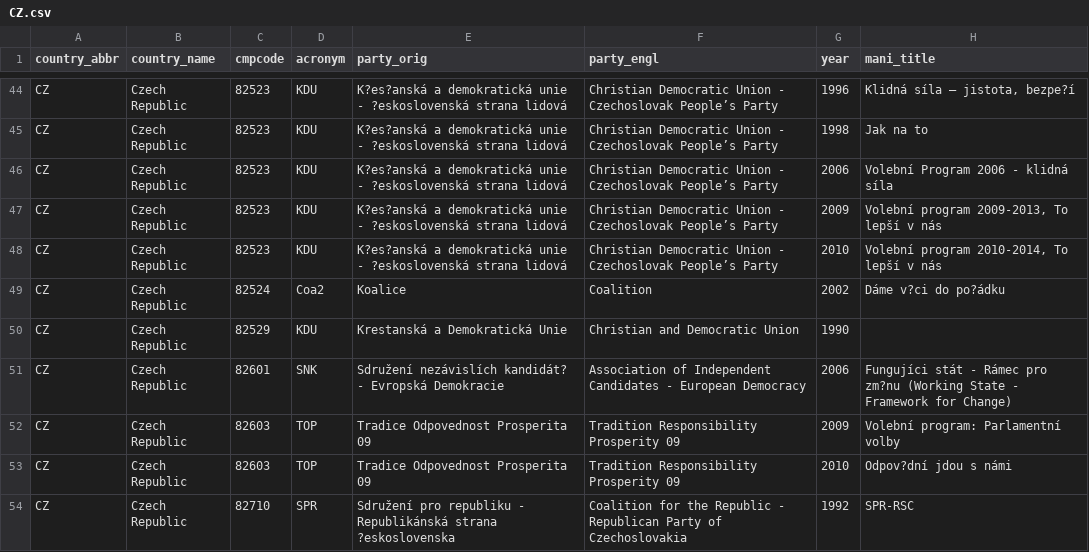
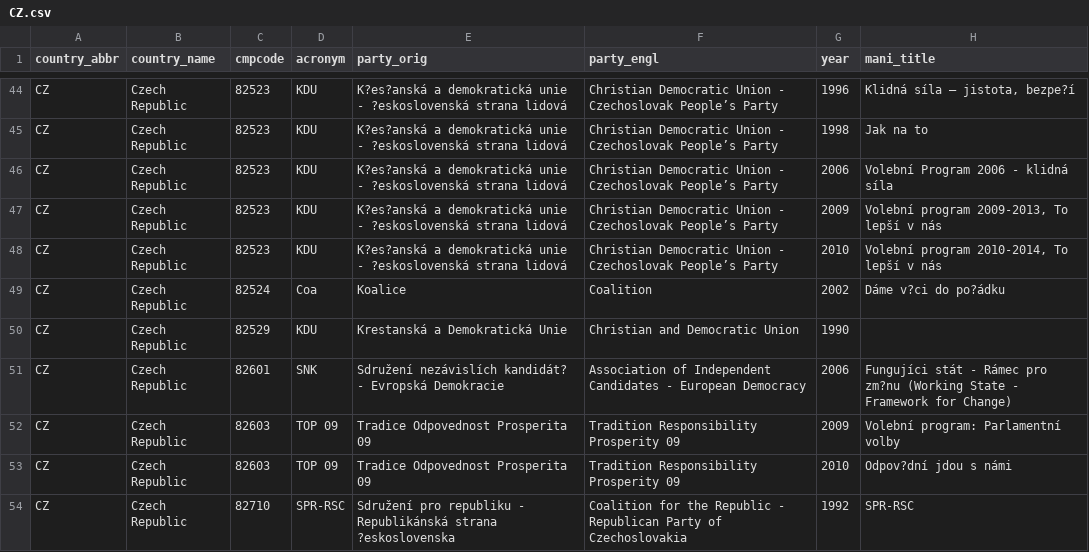
Before and after one commit to julianbernauer/polidoc, a CSV file: nations/czech/CZ.csv, drawn as a sheet; only a part is shown, gaps mark what is left out; the diff covers the shown part only.

Commit message:
Update CZ.csv

```diff
--- a/nations/czech/CZ.csv
+++ b/nations/czech/CZ.csv
@@ -48,7 +48,7 @@ CZ,Czech Republic,82523,KDU,K?es?anská a demokratická unie - ?eskoslovenská s
 CZ,Czech Republic,82523,KDU,K?es?anská a demokratická unie - ?eskoslovenská strana lidová,Christian Democratic Union - Czechoslovak People’s Party,2010,"Volební program 2010-2014, To lepší v nás"
-CZ,Czech Republic,82524,Coa2,Koalice,Coalition,2002,Dáme v?ci do po?ádku
+CZ,Czech Republic,82524,Coa,Koalice,Coalition,2002,Dáme v?ci do po?ádku
 CZ,Czech Republic,82529,KDU,Krestanská a Demokratická Unie,Christian and Democratic Union,1990,
 CZ,Czech Republic,82601,SNK,Sdružení nezávislích kandidát? - Evropská Demokracie,Association of Independent Candidates - European Democracy,2006,Fungujíci stát - Rámec pro zm?nu (Working State - Framework for Change)
-CZ,Czech Republic,82603,TOP,Tradice Odpovednost Prosperita 09,Tradition Responsibility Prosperity 09,2009,Volební program: Parlamentní volby
-CZ,Czech Republic,82603,TOP,Tradice Odpovednost Prosperita 09,Tradition Responsibility Prosperity 09,2010,Odpov?dní jdou s námi
-CZ,Czech Republic,82710,SPR,Sdružení pro republiku - Republikánská strana ?eskoslovenska,Coalition for the Republic - Republican Party of Czechoslovakia,1992,SPR-RSC
+CZ,Czech Republic,82603,TOP 09,Tradice Odpovednost Prosperita 09,Tradition Responsibility Prosperity 09,2009,Volební program: Parlamentní volby
+CZ,Czech Republic,82603,TOP 09,Tradice Odpovednost Prosperita 09,Tradition Responsibility Prosperity 09,2010,Odpov?dní jdou s námi
+CZ,Czech Republic,82710,SPR-RSC,Sdružení pro republiku - Republikánská strana ?eskoslovenska,Coalition for the Republic - Republican Party of Czechoslovakia,1992,SPR-RSC
```
Also changed, not shown: 18 edited cells elsewhere in this file.
